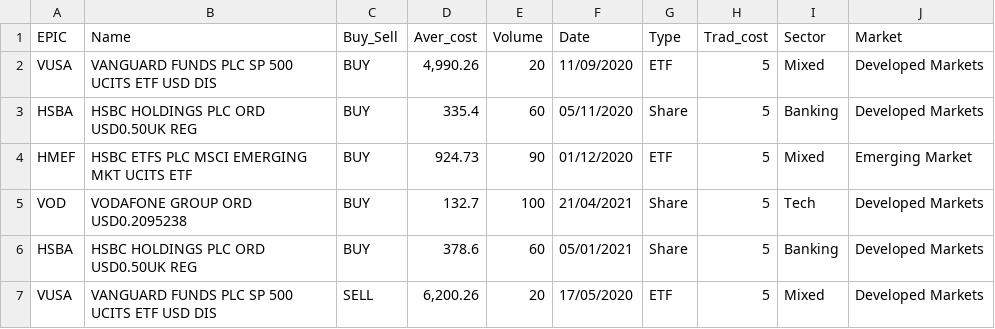
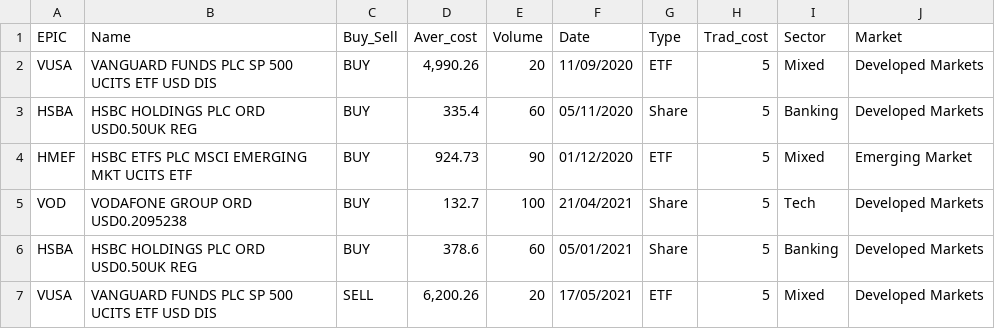
Before and after one commit to BScheliga/Portfolio-assessement, a CSV file: ETF_Share.csv, drawn as a sheet.

Commit message:
corrected minor error

```diff
--- a/ETF_Share.csv
+++ b/ETF_Share.csv
@@ -6,2 +6,2 @@ VOD,VODAFONE GROUP ORD USD0.2095238,BUY,132.7,100,21/04/2021,Share,5,Tech,Develo
 HSBA,HSBC HOLDINGS PLC ORD USD0.50UK REG,BUY,378.6,60,05/01/2021,Share,5,Banking,Developed Markets
-VUSA,VANGUARD FUNDS PLC SP 500 UCITS ETF USD DIS,SELL,"6,200.26",20,17/05/2020,ETF,5,Mixed,Developed Markets
+VUSA,VANGUARD FUNDS PLC SP 500 UCITS ETF USD DIS,SELL,"6,200.26",20,17/05/2021,ETF,5,Mixed,Developed Markets
```
